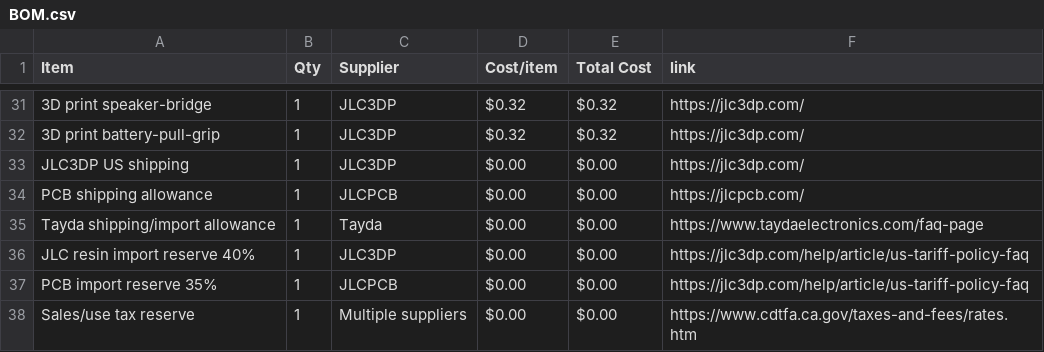
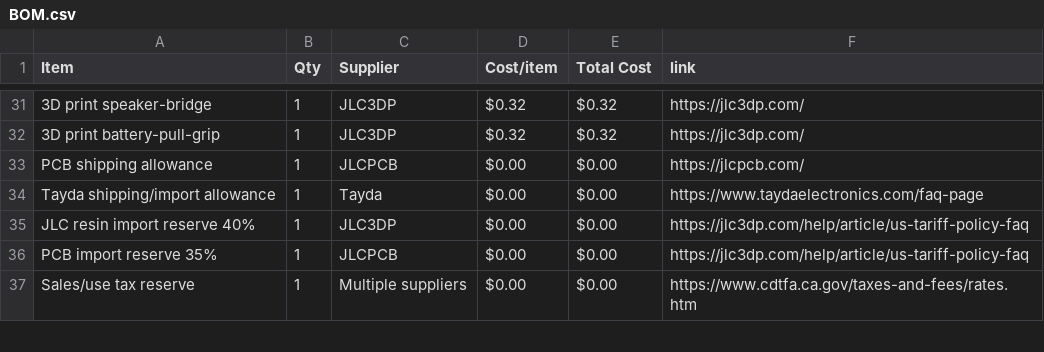
Before and after one commit to rvkshn-10/Triple-Drift-Synth, a CSV file: BOM.csv, drawn as a sheet; only a part is shown, gaps mark what is left out; the diff names each change by its address in the sheet, - before the commit and + after, or states it on an @@ line.

Commit message:
Sync Triple Drift Desktop Synth from Half Life

```diff
--- a/BOM.csv
+++ b/BOM.csv
-row 33: JLC3DP US shipping | 1 | JLC3DP | $0.00 | $0.00 | https://jlc3dp.com/
```
